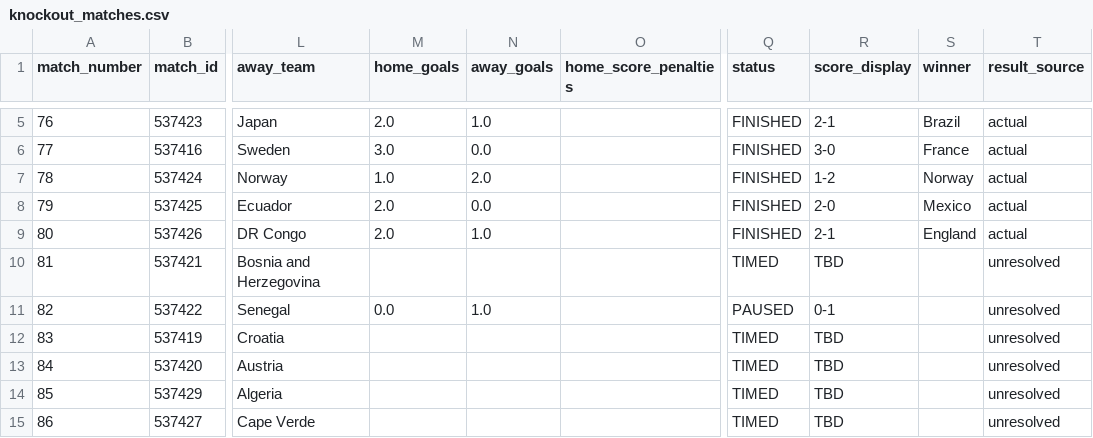
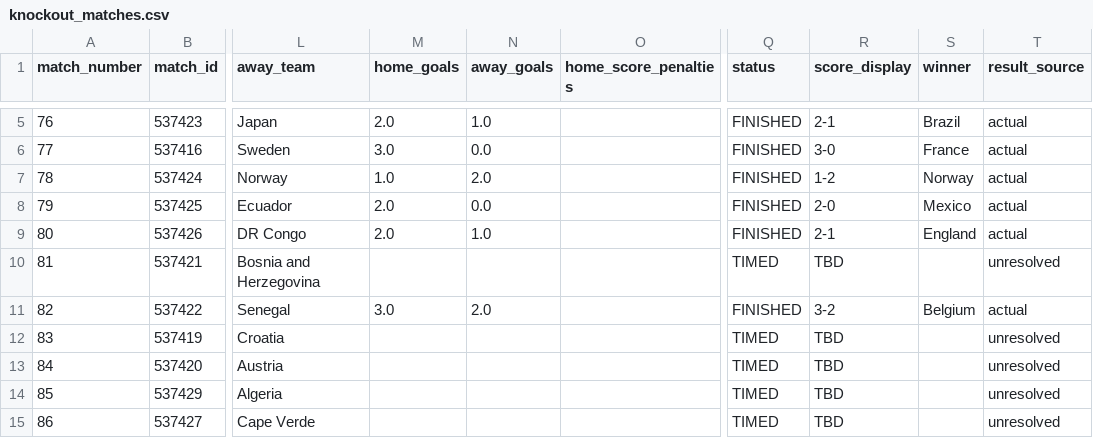
Before and after one commit to sabinorio-tech/World-Cup-Match-Prediction, a CSV file: data/processed/knockout_matches.csv, drawn as a sheet; only a part is shown, gaps mark what is left out; the diff names each change by its address in the sheet, - before the commit and + after, or states it on an @@ line.

```diff
--- a/data/processed/knockout_matches.csv
+++ b/data/processed/knockout_matches.csv
-M11 (home_goals): 0.0
+M11 (home_goals): 3.0
-N11 (away_goals): 1.0
+N11 (away_goals): 2.0
-Q11 (status): PAUSED
+Q11 (status): FINISHED
-R11 (score_display): 0-1
+R11 (score_display): 3-2
-S11 (winner): (empty)
+S11 (winner): Belgium
-T11 (result_source): unresolved
+T11 (result_source): actual
```
Also changed, not shown: data/processed/live_matches.csv, 1 other file.
